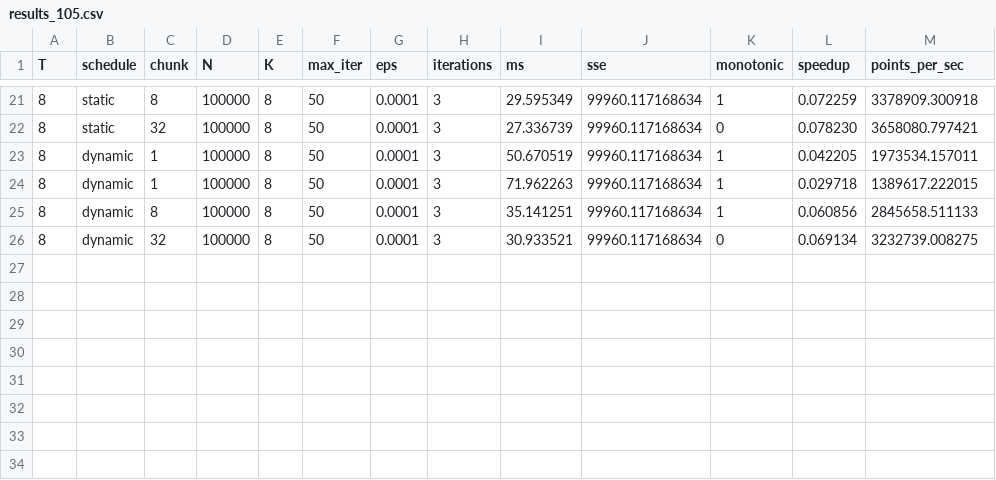
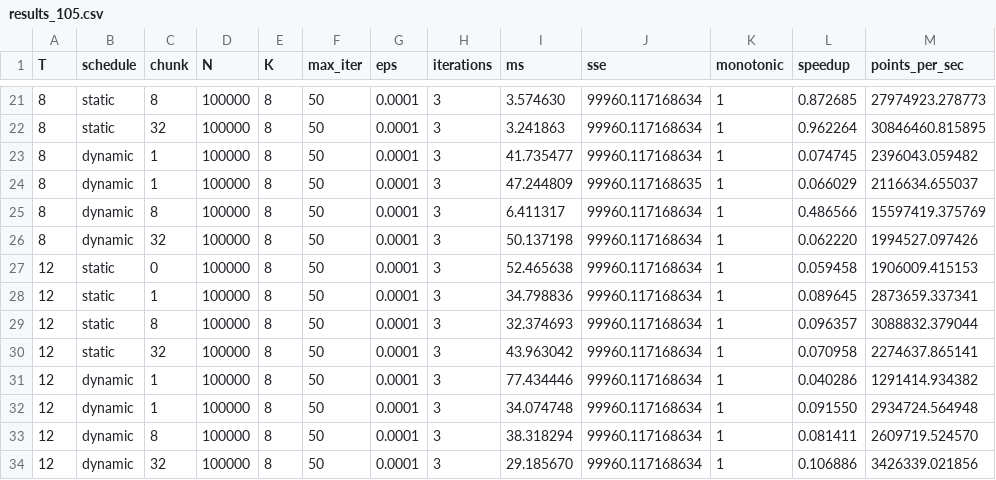
Before and after one commit to mateusvdcastro/K-means-1D-naive-com-Paraleliza-o-Progressiva, a CSV file: gerardados/105/results/results_105.csv, drawn as a sheet; only a part is shown, gaps mark what is left out; the diff covers the shown part only.

```diff
--- a/gerardados/105/results/results_105.csv
+++ b/gerardados/105/results/results_105.csv
@@ -21,6 +21,14 @@ T,schedule,chunk,N,K,max_iter,eps,iterations,ms,sse,monotonic,speedup,points_per
-8,static,8,100000,8,50,0.0001,3,29.595349,99960.117168634,1,0.072259,3378909.300918
-8,static,32,100000,8,50,0.0001,3,27.336739,99960.117168634,0,0.078230,3658080.797421
-8,dynamic,1,100000,8,50,0.0001,3,50.670519,99960.117168634,1,0.042205,1973534.157011
-8,dynamic,1,100000,8,50,0.0001,3,71.962263,99960.117168634,1,0.029718,1389617.222015
-8,dynamic,8,100000,8,50,0.0001,3,35.141251,99960.117168634,1,0.060856,2845658.511133
-8,dynamic,32,100000,8,50,0.0001,3,30.933521,99960.117168634,0,0.069134,3232739.008275
+8,static,8,100000,8,50,0.0001,3,3.574630,99960.117168634,1,0.872685,27974923.278773
+8,static,32,100000,8,50,0.0001,3,3.241863,99960.117168634,1,0.962264,30846460.815895
+8,dynamic,1,100000,8,50,0.0001,3,41.735477,99960.117168634,1,0.074745,2396043.059482
+8,dynamic,1,100000,8,50,0.0001,3,47.244809,99960.117168635,1,0.066029,2116634.655037
+8,dynamic,8,100000,8,50,0.0001,3,6.411317,99960.117168634,1,0.486566,15597419.375769
+8,dynamic,32,100000,8,50,0.0001,3,50.137198,99960.117168634,1,0.062220,1994527.097426
+12,static,0,100000,8,50,0.0001,3,52.465638,99960.117168634,1,0.059458,1906009.415153
+12,static,1,100000,8,50,0.0001,3,34.798836,99960.117168634,1,0.089645,2873659.337341
+12,static,8,100000,8,50,0.0001,3,32.374693,99960.117168634,1,0.096357,3088832.379044
+12,static,32,100000,8,50,0.0001,3,43.963042,99960.117168634,1,0.070958,2274637.865141
+12,dynamic,1,100000,8,50,0.0001,3,77.434446,99960.117168634,1,0.040286,1291414.934382
+12,dynamic,1,100000,8,50,0.0001,3,34.074748,99960.117168634,1,0.091550,2934724.564948
+12,dynamic,8,100000,8,50,0.0001,3,38.318294,99960.117168634,1,0.081411,2609719.524570
+12,dynamic,32,100000,8,50,0.0001,3,29.185670,99960.117168634,1,0.106886,3426339.021856
```
Also changed, not shown: 64 edited cells elsewhere in this file, gerardados/106/results/results_106.csv, 19 other files.
